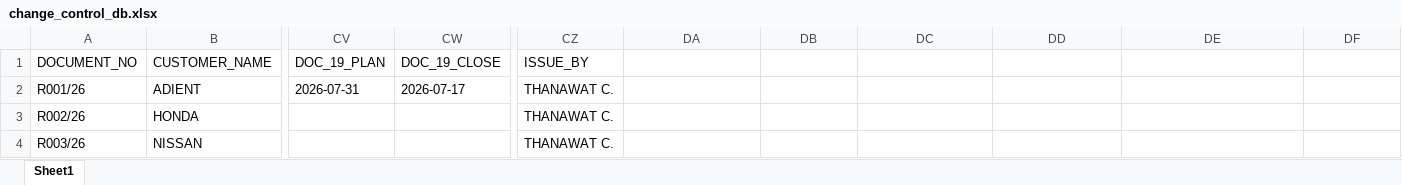
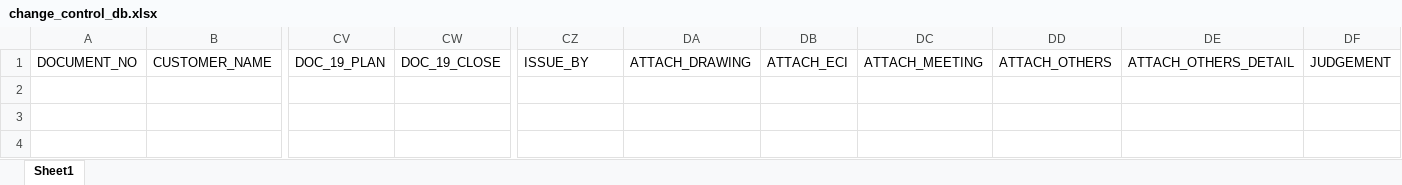
Before and after one commit to NewGen555/RELATED-ALERT, an Excel workbook: change_control_db.xlsx, sheet Sheet1, drawn as a sheet; only a part is shown, gaps mark what is left out; values as stored, in another font and other column widths than the file's, no borders; rows hold the shown columns only; the diff names each change by its address in the sheet, - before the commit and + after, or states it on an @@ line.

```diff
--- a/change_control_db.xlsx (sheet Sheet1)
+++ b/change_control_db.xlsx (sheet Sheet1)
-DA1: (empty)
+DA1: ATTACH_DRAWING
-DB1: (empty)
+DB1: ATTACH_ECI
-DC1: (empty)
+DC1: ATTACH_MEETING
-DD1: (empty)
+DD1: ATTACH_OTHERS
-DE1: (empty)
+DE1: ATTACH_OTHERS_DETAIL
-DF1: (empty)
+DF1: JUDGEMENT
-row 2: R001/26 | ADIENT | 2026-07-31 | 2026-07-17 | THANAWAT C.
-row 3: R002/26 | HONDA |  |  | THANAWAT C.
-row 4: R003/26 | NISSAN |  |  | THANAWAT C.
```
Also changed, not shown: template_form.xlsx.
